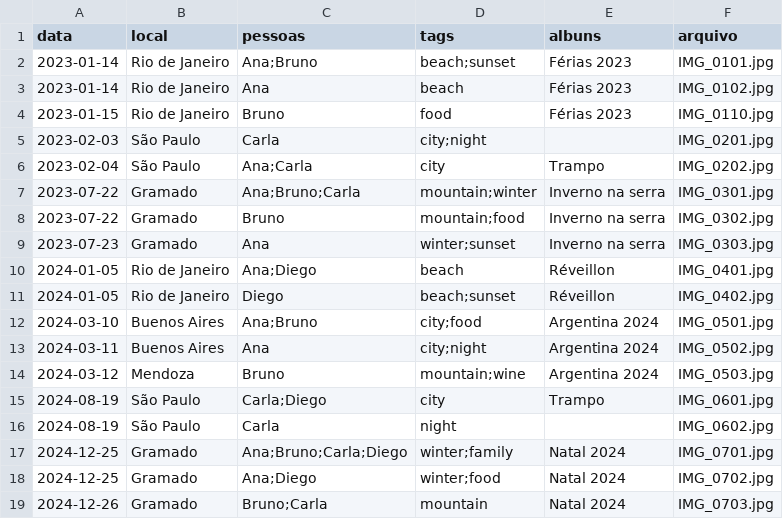
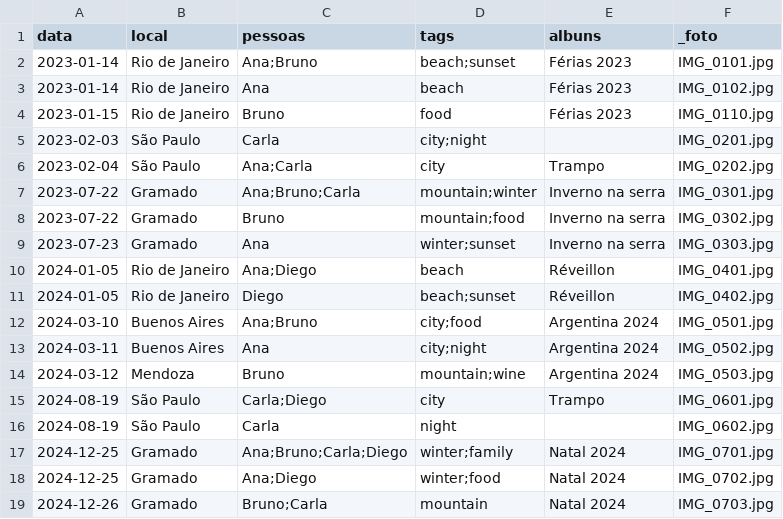
Before and after one commit to edufm/relationship-ui, a CSV file: src/data/sample-photos.csv, drawn as a sheet.

```diff
--- a/src/data/sample-photos.csv
+++ b/src/data/sample-photos.csv
@@ -1,2 +1,2 @@
-data,local,pessoas,tags,albuns,arquivo
+data,local,pessoas,tags,albuns,_foto
 2023-01-14,Rio de Janeiro,Ana;Bruno,beach;sunset,Férias 2023,IMG_0101.jpg
```
Also changed, not shown: 11 other files.
